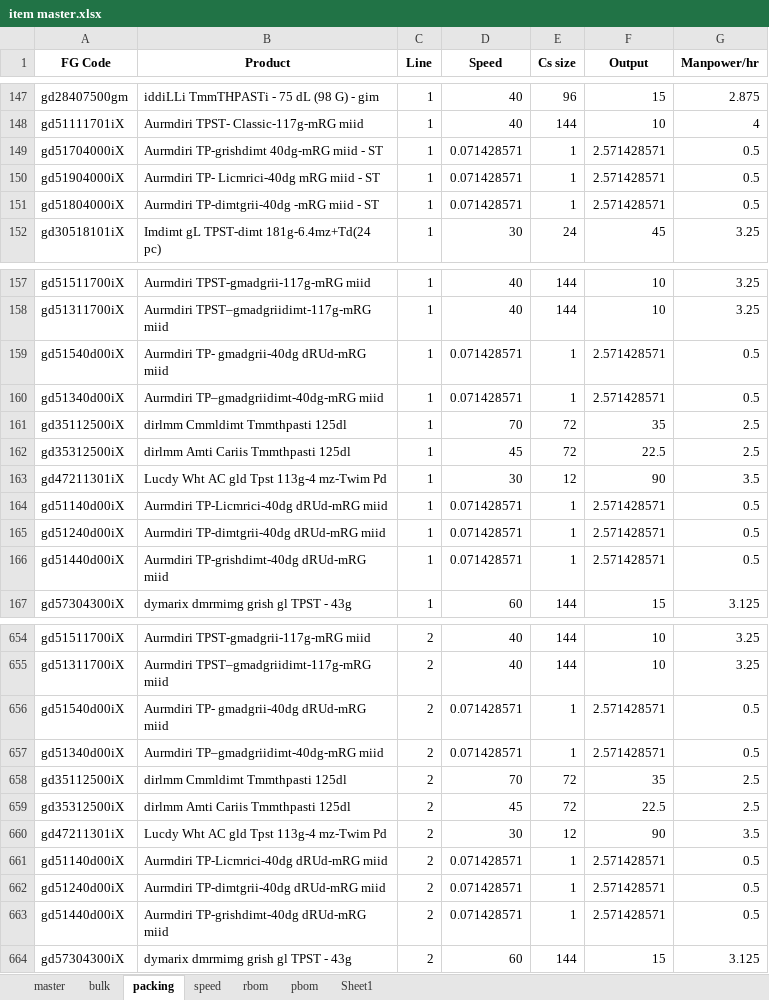
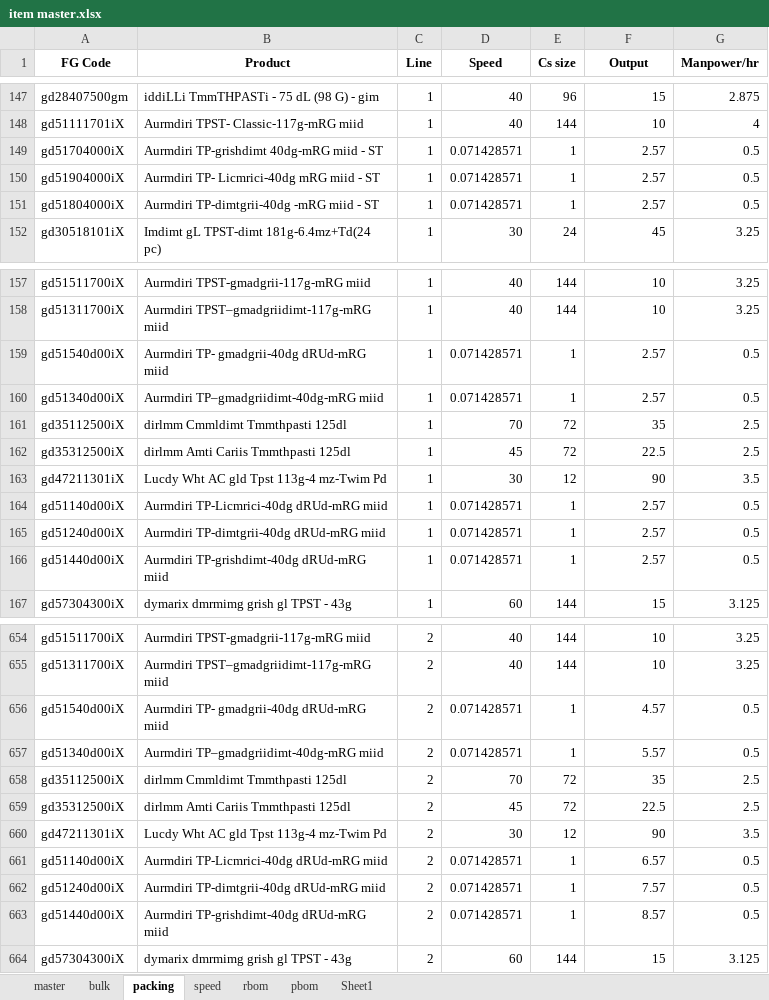
Before and after one commit to mswastik/django, an Excel workbook: item master.xlsx, sheet packing, drawn as a sheet; only a part is shown, gaps mark what is left out; values as stored, in another font and other column widths than the file's, no borders; charts and pictures not drawn; the diff covers the shown part only; the diff names each change by its address in the sheet, - before the commit and + after, or states it on an @@ line.

Commit message:
Add files via upload

```diff
--- a/item master.xlsx (sheet packing)
+++ b/item master.xlsx (sheet packing)
-F149:F151 (Output): 2.571428571
+F149:F151 (Output): 2.57
-F159:F160 (Output): 2.571428571
+F159:F160 (Output): 2.57
-F164:F166 (Output): 2.571428571
+F164:F166 (Output): 2.57
-F656 (Output): 2.571428571
+F656 (Output): 4.57
-F657 (Output): 2.571428571
+F657 (Output): 5.57
-F661 (Output): 2.571428571
+F661 (Output): 6.57
-F662 (Output): 2.571428571
+F662 (Output): 7.57
-F663 (Output): 2.571428571
+F663 (Output): 8.57
```
Also changed, not shown: 47 edited cells elsewhere in this sheet, charts or pictures.
